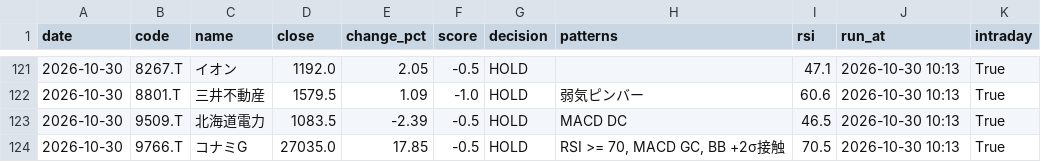
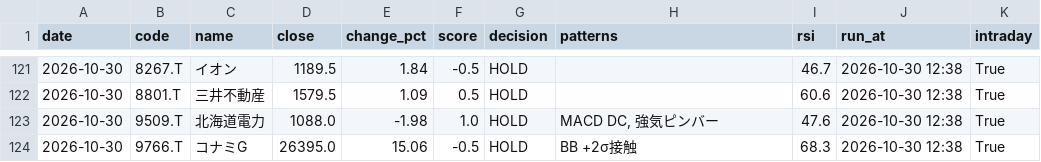
Before and after one commit to stock-bot-user64/stock-signal-ct64, a CSV file: data/history.csv, drawn as a sheet; only a part is shown, gaps mark what is left out; the diff covers the shown part only.

```diff
--- a/data/history.csv
+++ b/data/history.csv
@@ -121,4 +121,4 @@
-2026-10-30,8267.T,イオン,1192.0,2.05,-0.5,HOLD,,47.1,2026-10-30 10:13,True
-2026-10-30,8801.T,三井不動産,1579.5,1.09,-1.0,HOLD,弱気ピンバー,60.6,2026-10-30 10:13,True
-2026-10-30,9509.T,北海道電力,1083.5,-2.39,-0.5,HOLD,MACD DC,46.5,2026-10-30 10:13,True
-2026-10-30,9766.T,コナミG,27035.0,17.85,-0.5,HOLD,"RSI >= 70, MACD GC, BB +2σ接触",70.5,2026-10-30 10:13,True
+2026-10-30,8267.T,イオン,1189.5,1.84,-0.5,HOLD,,46.7,2026-10-30 12:38,True
+2026-10-30,8801.T,三井不動産,1579.5,1.09,0.5,HOLD,,60.6,2026-10-30 12:38,True
+2026-10-30,9509.T,北海道電力,1088.0,-1.98,1.0,HOLD,"MACD DC, 強気ピンバー",47.6,2026-10-30 12:38,True
+2026-10-30,9766.T,コナミG,26395.0,15.06,-0.5,HOLD,BB +2σ接触,68.3,2026-10-30 12:38,True
```
Also changed, not shown: 39 edited cells elsewhere in this file, 2 other files.
